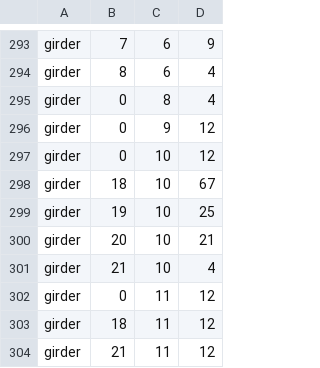
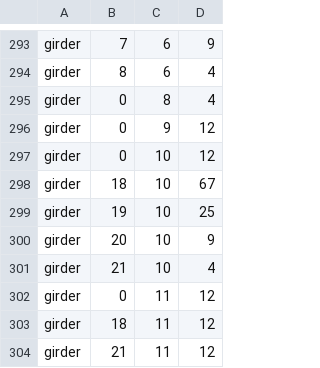
Before and after one commit to Luu5uu/new3902, a CSV file: Celeste/Celeste/Content/rooms/RoomOne.csv, drawn as a sheet; only a part is shown, gaps mark what is left out.

```diff
--- a/Celeste/Celeste/Content/rooms/RoomOne.csv
+++ b/Celeste/Celeste/Content/rooms/RoomOne.csv
@@ -299,3 +299,3 @@ girder,18,10,67
 girder,19,10,25
-girder,20,10,21
+girder,20,10,9
 girder,21,10,4
```
Also changed, not shown: 10 other files.
